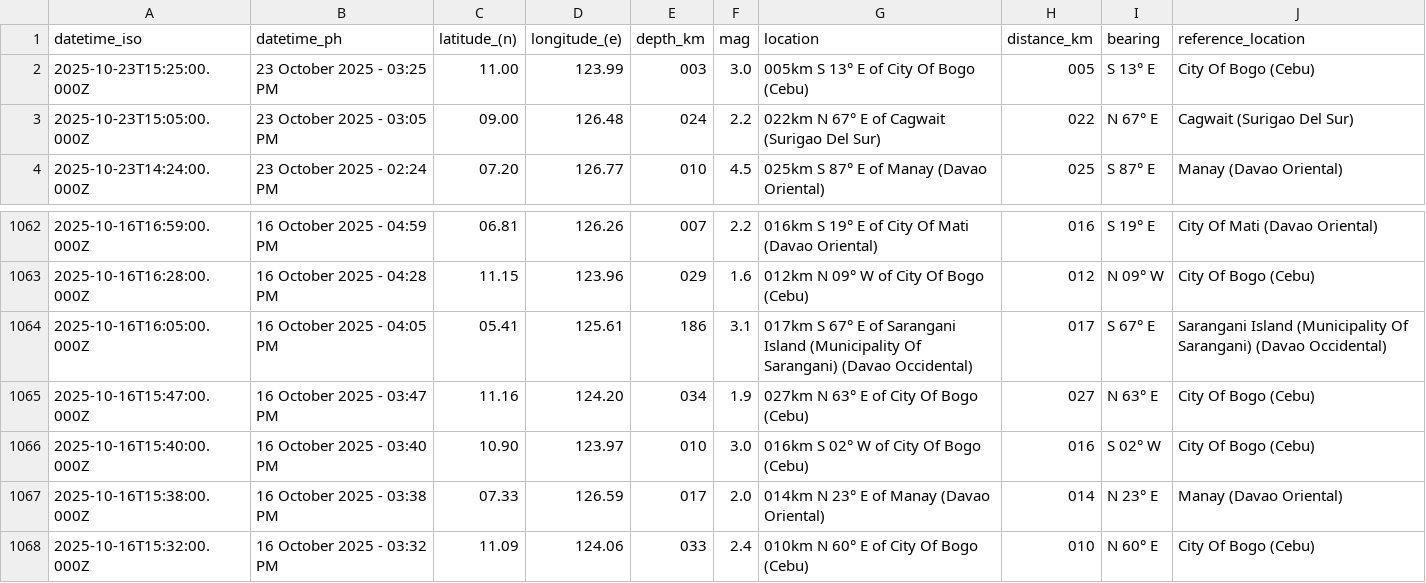
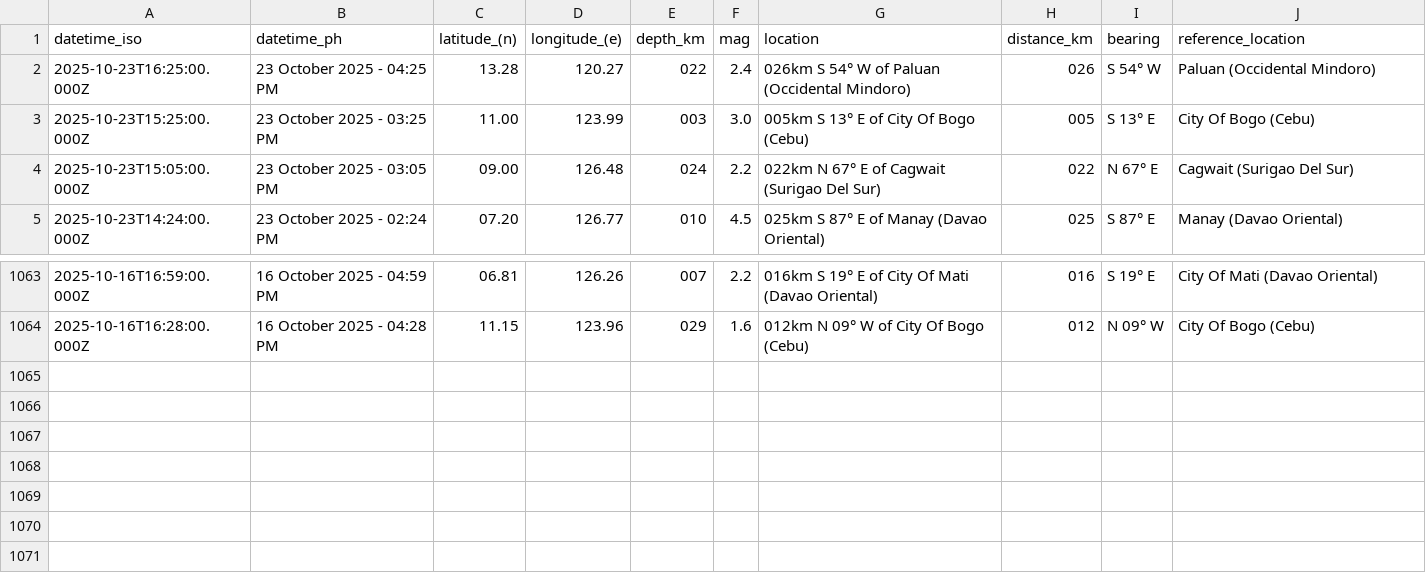
Before and after one commit to Waytii/chamthesleeptalker, a CSV file: earthquakes_past_7_days.csv, drawn as a sheet; only a part is shown, gaps mark what is left out; removed rows and columns are numbered as before the commit, all else as after; the diff names each change by its address in the sheet, - before the commit and + after, or states it on an @@ line.

```diff
--- a/earthquakes_past_7_days.csv
+++ b/earthquakes_past_7_days.csv
+row 2: 2025-10-23T16:25:00.000Z | 23 October 2025 - 04:25 PM | 13.28 | 120.27 | 022 | 2.4 | 026km S 54° W of Paluan (Occidental Mindoro) | 026 | S 54° W | Paluan (Occidental Mindoro)
-row 1064: 2025-10-16T16:05:00.000Z | 16 October 2025 - 04:05 PM | 05.41 | 125.61 | 186 | 3.1 | 017km S 67° E of Sarangani Island (Municipality Of Sarangani) (Davao Occidental) | 017 | S 67° E | Sarangani Island (Municipality Of Sarangani) (Davao Occidental)
-row 1065: 2025-10-16T15:47:00.000Z | 16 October 2025 - 03:47 PM | 11.16 | 124.20 | 034 | 1.9 | 027km N 63° E of City Of Bogo (Cebu) | 027 | N 63° E | City Of Bogo (Cebu)
-row 1066: 2025-10-16T15:40:00.000Z | 16 October 2025 - 03:40 PM | 10.90 | 123.97 | 010 | 3.0 | 016km S 02° W of City Of Bogo (Cebu) | 016 | S 02° W | City Of Bogo (Cebu)
-row 1067: 2025-10-16T15:38:00.000Z | 16 October 2025 - 03:38 PM | 07.33 | 126.59 | 017 | 2.0 | 014km N 23° E of Manay (Davao Oriental) | 014 | N 23° E | Manay (Davao Oriental)
-row 1068: 2025-10-16T15:32:00.000Z | 16 October 2025 - 03:32 PM | 11.09 | 124.06 | 033 | 2.4 | 010km N 60° E of City Of Bogo (Cebu) | 010 | N 60° E | City Of Bogo (Cebu)
```
Also changed, not shown: earthquake_summary_stats.csv, earthquakes.csv, 5 other files.
